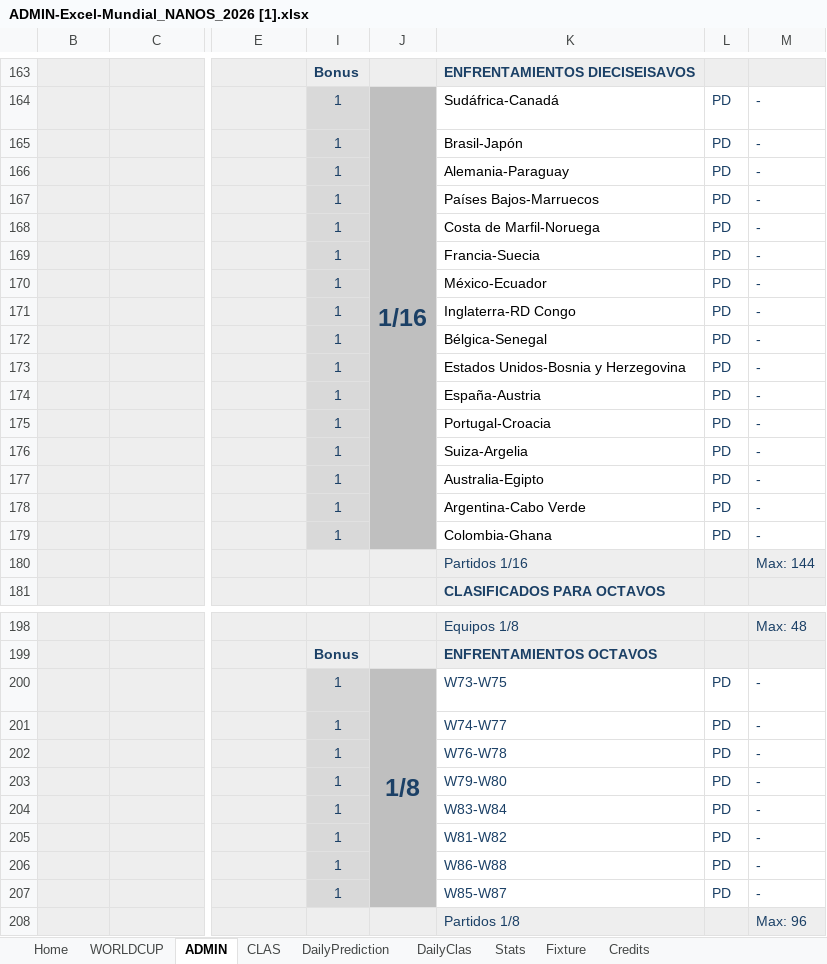
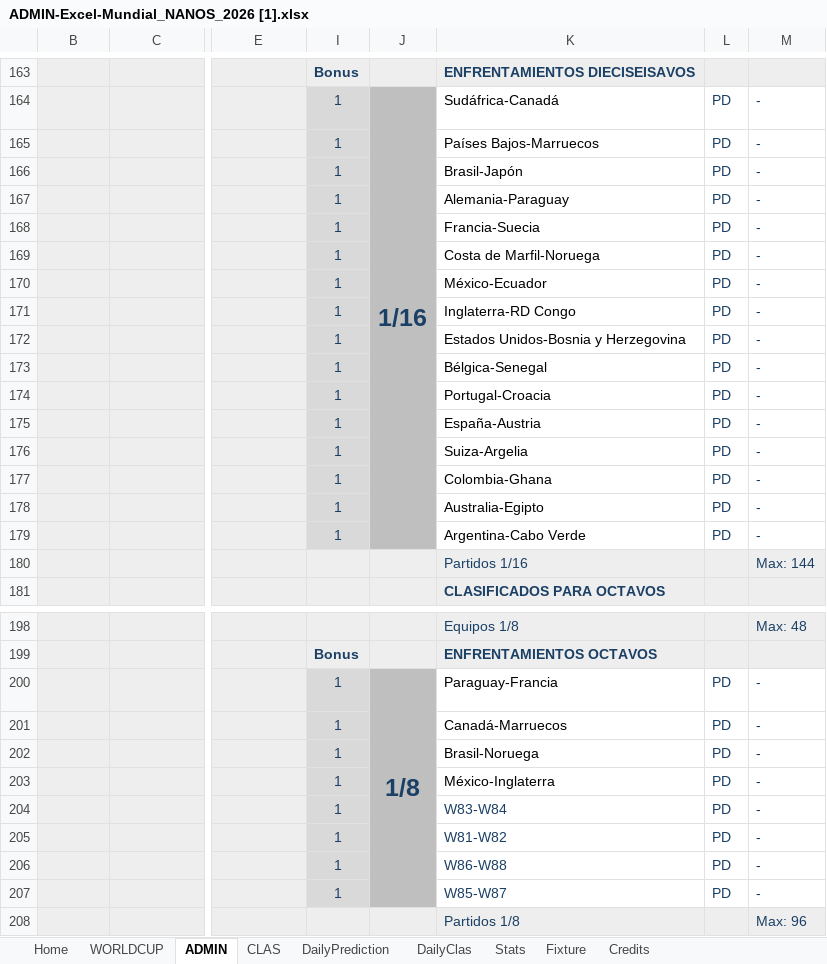
Before and after one commit to pCresp0/porra-mundial-nanos-2026, an Excel workbook: data/ADMIN-Excel-Mundial_NANOS_2026 [1].xlsx, sheet ADMIN, drawn as a sheet; only a part is shown, gaps mark what is left out; values as stored, in another font and other column widths than the file's, no borders; conditional formats not drawn; the diff names each change by its address in the sheet, - before the commit and + after, or states it on an @@ line.

```diff
--- a/data/ADMIN-Excel-Mundial_NANOS_2026 [1].xlsx (sheet ADMIN)
+++ b/data/ADMIN-Excel-Mundial_NANOS_2026 [1].xlsx (sheet ADMIN)
-K165: Brasil-Japón
+K165: Países Bajos-Marruecos
-K166: Alemania-Paraguay
+K166: Brasil-Japón
-K167: Países Bajos-Marruecos
+K167: Alemania-Paraguay
-K168: Costa de Marfil-Noruega
+K168: Francia-Suecia
-K169: Francia-Suecia
+K169: Costa de Marfil-Noruega
-K172: Bélgica-Senegal
+K172: Estados Unidos-Bosnia y Herzegovina
-K173: Estados Unidos-Bosnia y Herzegovina
+K173: Bélgica-Senegal
-K174: España-Austria
+K174: Portugal-Croacia
-K175: Portugal-Croacia
+K175: España-Austria
-K177: Australia-Egipto
+K177: Colombia-Ghana
-K178: Argentina-Cabo Verde
+K178: Australia-Egipto
-K179: Colombia-Ghana
+K179: Argentina-Cabo Verde
-K200: W73-W75
+K200: Paraguay-Francia
-K200:K203 text colour: #1B4066
+K200:K203 text colour: black
-K201: W74-W77
+K201: Canadá-Marruecos
-K202: W76-W78
+K202: Brasil-Noruega
-K203: W79-W80
+K203: México-Inglaterra
```
Also changed, not shown: sheet WORLDCUP, formulas that keep their value, data/ADMIN-Excel-Mundial_NANOS_2026 [2].xlsx, 5 other files.
